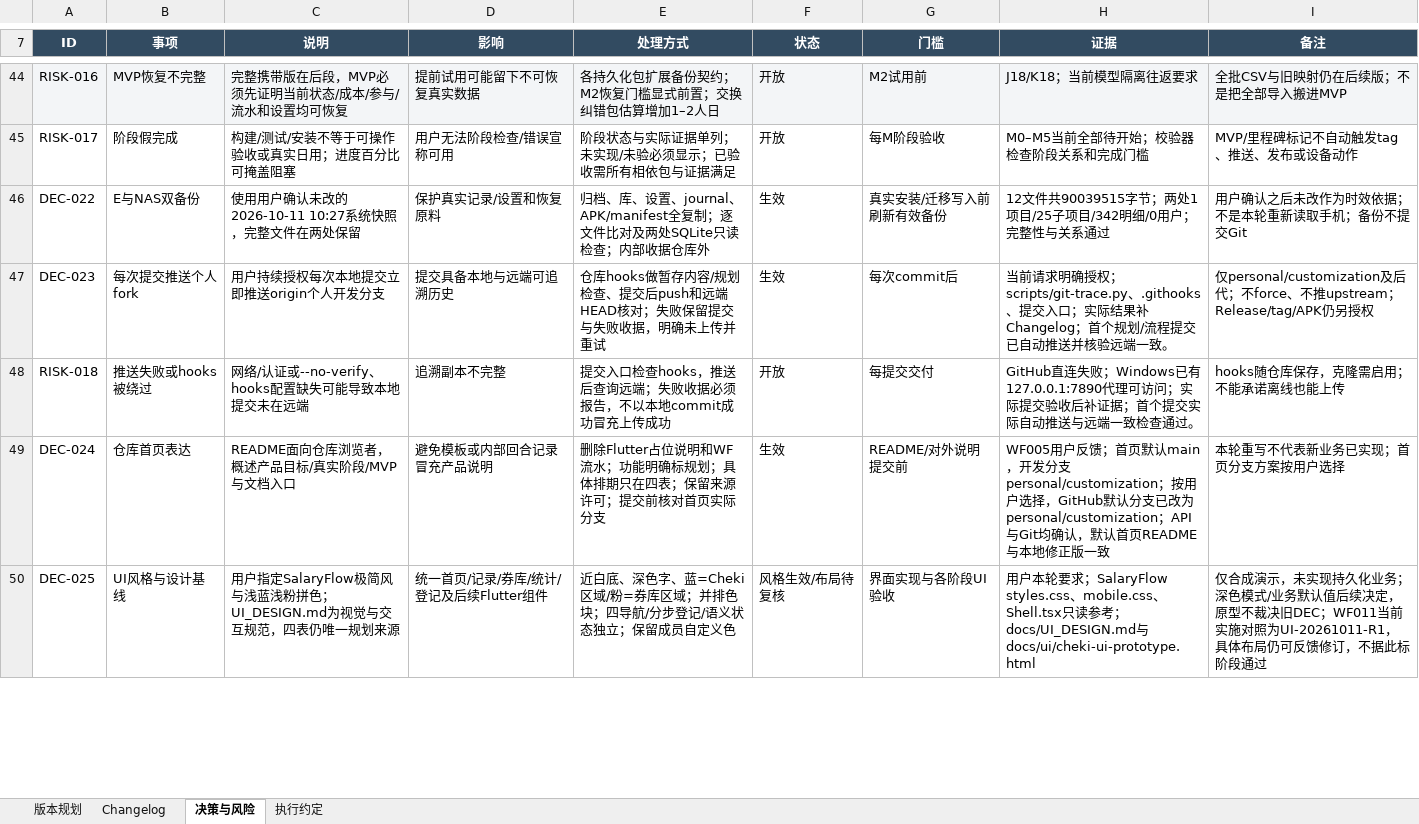
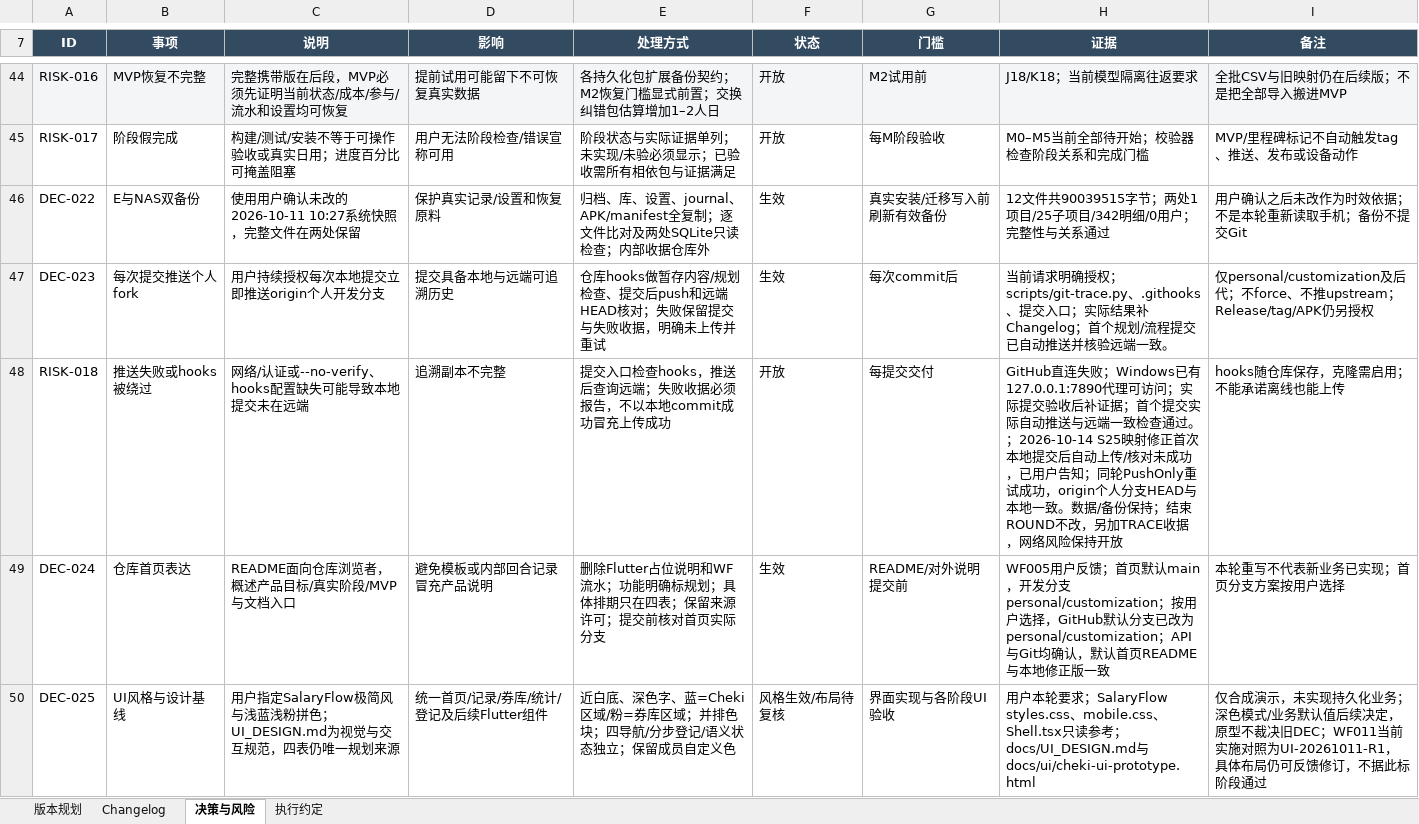
Before and after one commit to Seniorious66/count_tools, an Excel workbook: outputs/workflow-20261011/CountTools-MasterSheet.xlsx, sheet 决策与风险, drawn as a sheet; only a part is shown, gaps mark what is left out; values as stored, in another font and other column widths than the file's, no borders; conditional formats not drawn; the diff names each change by its address in the sheet, - before the commit and + after, or states it on an @@ line.

Commit message:
Record recovered origin upload receipt for S25 remapping

```diff
--- a/outputs/workflow-20261011/CountTools-MasterSheet.xlsx (sheet 决策与风险)
+++ b/outputs/workflow-20261011/CountTools-MasterSheet.xlsx (sheet 决策与风险)
-H48 (证据): …查通过。
+H48 (证据): …查通过。；2026-10-14 S25映射修正首次本地提交后自动上传/核对未成功，已用户告知；同轮PushOnly重试成功，origin个人分支HEAD与本地一致。数据/备份保持；结束ROUND不改，另加TRACE收据，网络风险保持开放
```
Also changed, not shown: sheet Changelog, sheet 执行约定.
